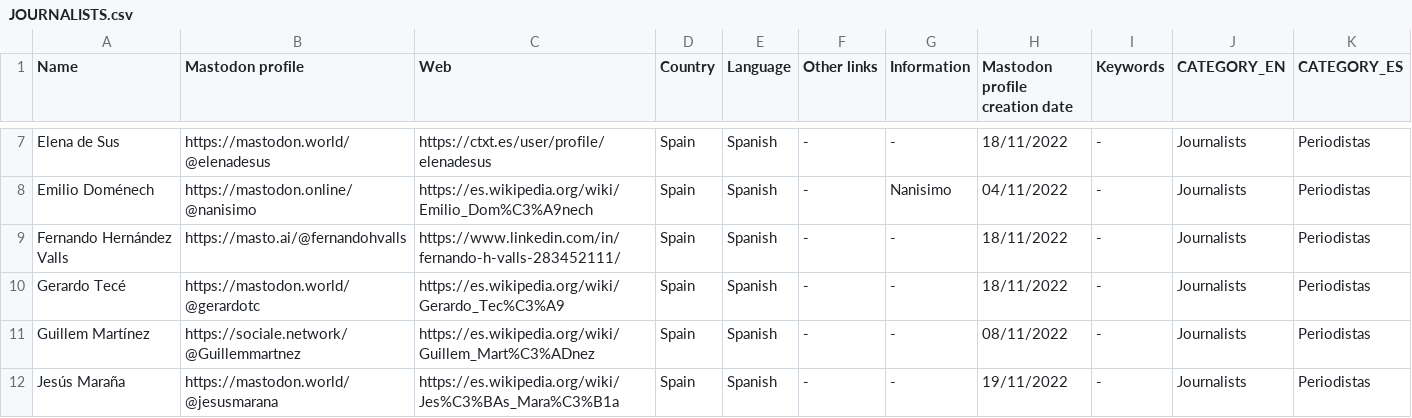
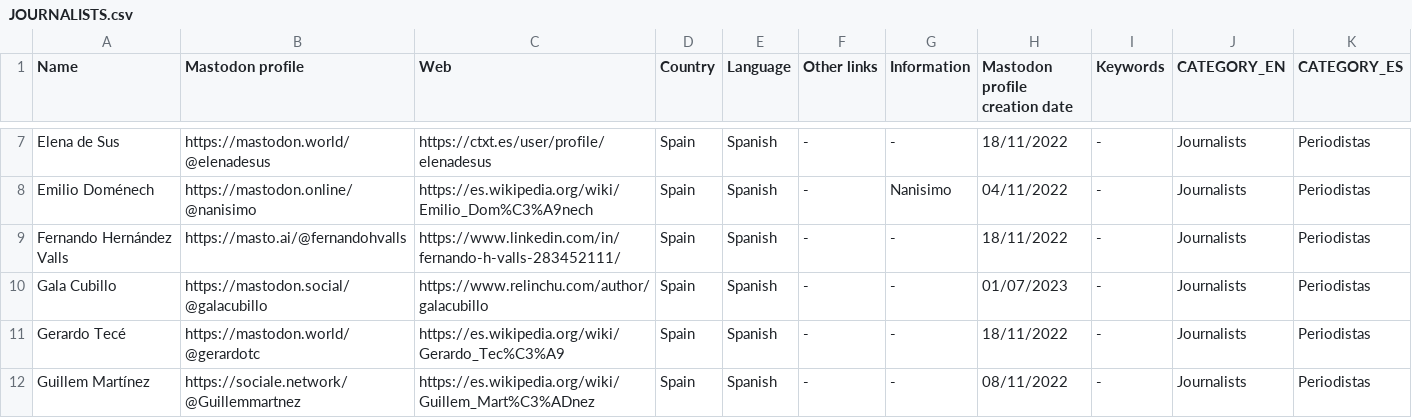
Before and after one commit to jmrplens/mastodon_official_profiles, a CSV file: spain/JOURNALISTS.csv, drawn as a sheet; only a part is shown, gaps mark what is left out; the shorter side is filled out with more unchanged rows.

Commit message:
Update JOURNALISTS.csv
Añado Gala Cubillo (Relinchu), a petición de la propia Gala.

```diff
--- a/spain/JOURNALISTS.csv
+++ b/spain/JOURNALISTS.csv
@@ -9,2 +9,3 @@ Emilio Doménech,https://mastodon.online/@nanisimo,https://es.wikipedia.org/wiki
 Fernando Hernández Valls,https://masto.ai/@fernandohvalls,https://www.linkedin.com/in/fernando-h-valls-283452111/,Spain,Spanish,-,-,18/11/2022,-,Journalists,Periodistas
+Gala Cubillo,https://mastodon.social/@galacubillo,https://www.relinchu.com/author/galacubillo,Spain,Spanish,-,-,01/07/2023,-,Journalists,Periodistas
 Gerardo Tecé,https://mastodon.world/@gerardotc,https://es.wikipedia.org/wiki/Gerardo_Tec%C3%A9,Spain,Spanish,-,-,18/11/2022,-,Journalists,Periodistas
```
